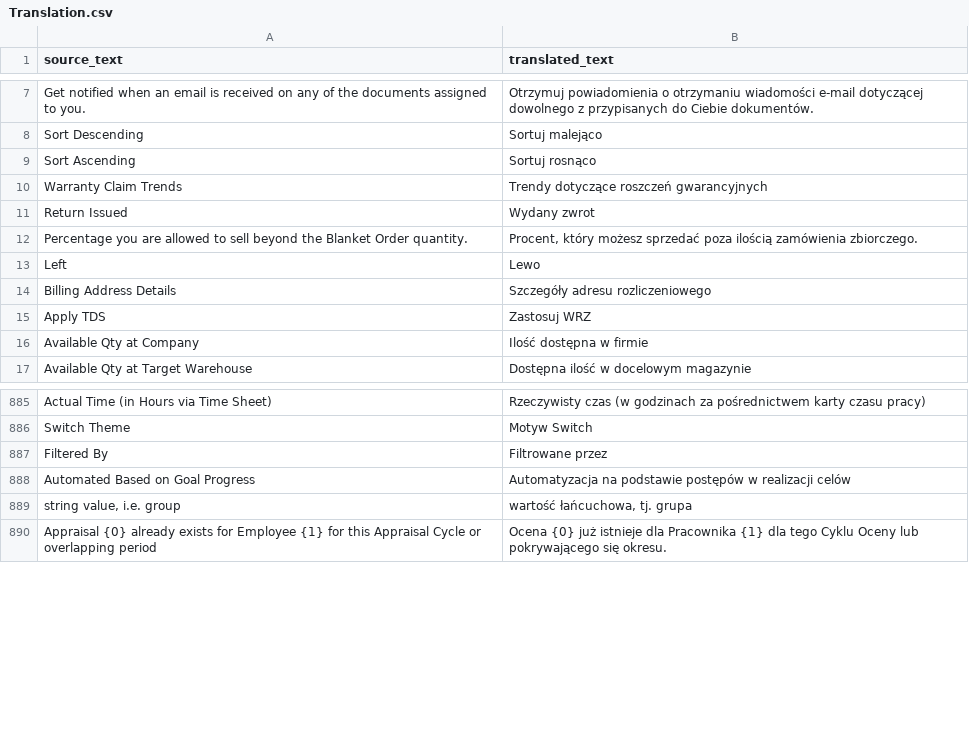
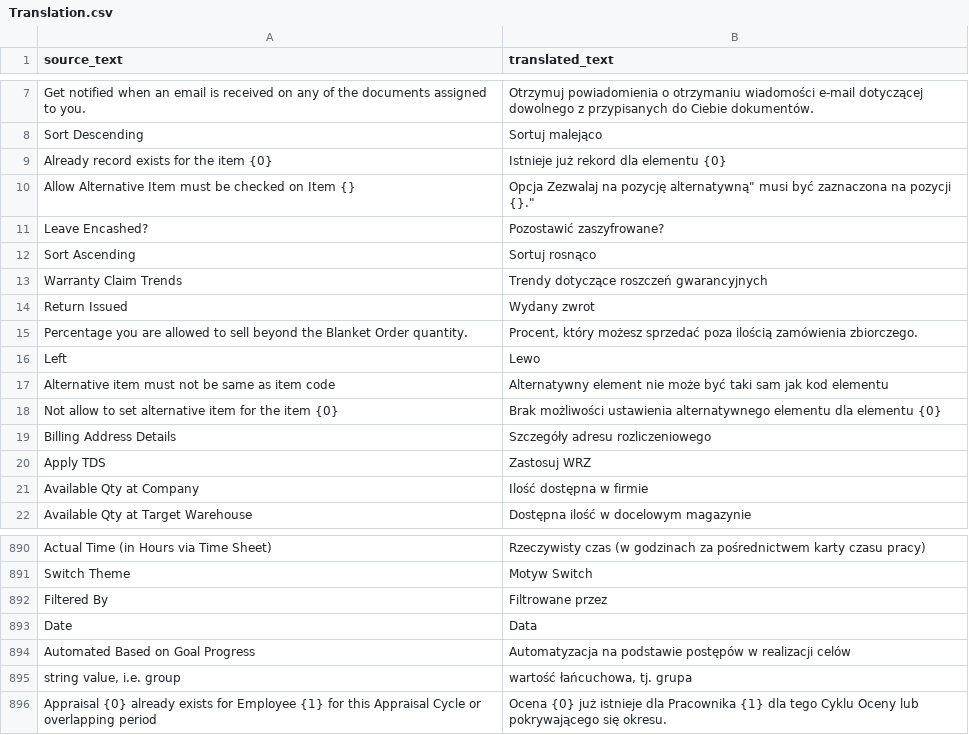
Before and after one commit to tura11/filtrowanie-csv, a CSV file: Translation.csv, drawn as a sheet; only a part is shown, gaps mark what is left out.

Commit message:
Update Translation.csv

```diff
--- a/Translation.csv
+++ b/Translation.csv
@@ -8,2 +8,5 @@ Get notified when an email is received on any of the documents assigned to you.,
 Sort Descending,Sortuj malejąco
+Already record exists for the item {0},Istnieje już rekord dla elementu {0}
+Allow Alternative Item must be checked on Item {},"Opcja Zezwalaj na pozycję alternatywną"" musi być zaznaczona na pozycji {}."""
+Leave Encashed?,Pozostawić zaszyfrowane?
 Sort Ascending,Sortuj rosnąco
@@ -13,2 +16,4 @@ Percentage you are allowed to sell beyond the Blanket Order quantity.,"Procent,
 Left,Lewo
+Alternative item must not be same as item code,Alternatywny element nie może być taki sam jak kod elementu
+Not allow to set alternative item for the item {0},Brak możliwości ustawienia alternatywnego elementu dla elementu {0}
 Billing Address Details,Szczegóły adresu rozliczeniowego
@@ -893,2 +898,3 @@ Switch Theme,Motyw Switch
 Filtered By,Filtrowane przez
+Date,Data
 Automated Based on Goal Progress,Automatyzacja na podstawie postępów w realizacji celów
```
